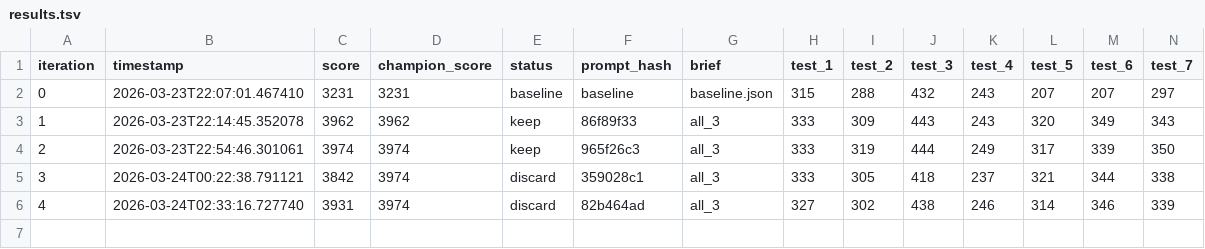
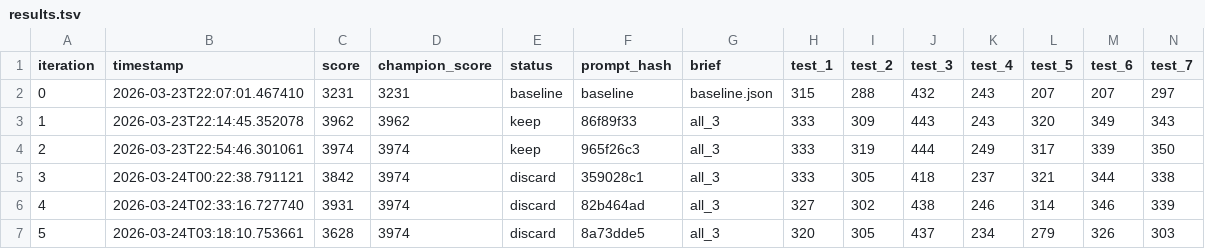
Before and after one commit to CypherGuy/PhaseCompiler, a TSV file: autoeval/results.tsv, drawn as a sheet; only a part is shown; rows hold the shown columns only; the diff names each change by its address in the sheet, - before the commit and + after, or states it on an @@ line.

```diff
--- a/autoeval/results.tsv
+++ b/autoeval/results.tsv
+row 7: 5 | 2026-03-24T03:18:10.753661 | 3628 | 3974 | discard | 8a73dde5 | all_3 | 320 | 305 | 437 | 234 | 279 | 326 | 303
```
Also changed, not shown: 11 other files.
